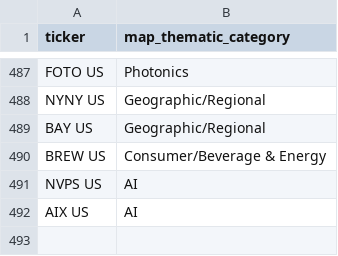
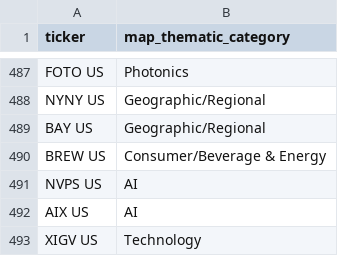
Before and after one commit to the-atlas-protocol/rexfinhub, a CSV file: config/rules/attributes_Thematic.csv, drawn as a sheet; only a part is shown, gaps mark what is left out; the diff names each change by its address in the sheet, - before the commit and + after, or states it on an @@ line.

```diff
--- a/config/rules/attributes_Thematic.csv
+++ b/config/rules/attributes_Thematic.csv
+row 493: XIGV US | Technology
```
Also changed, not shown: config/rules/fund_mapping.csv, 1 other file.
